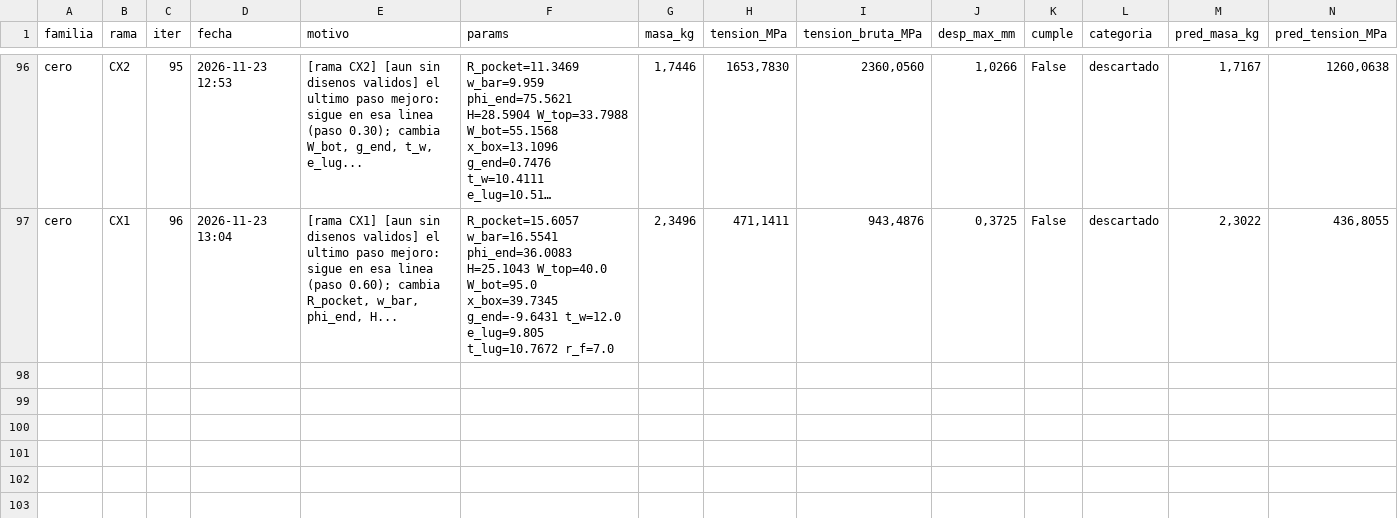
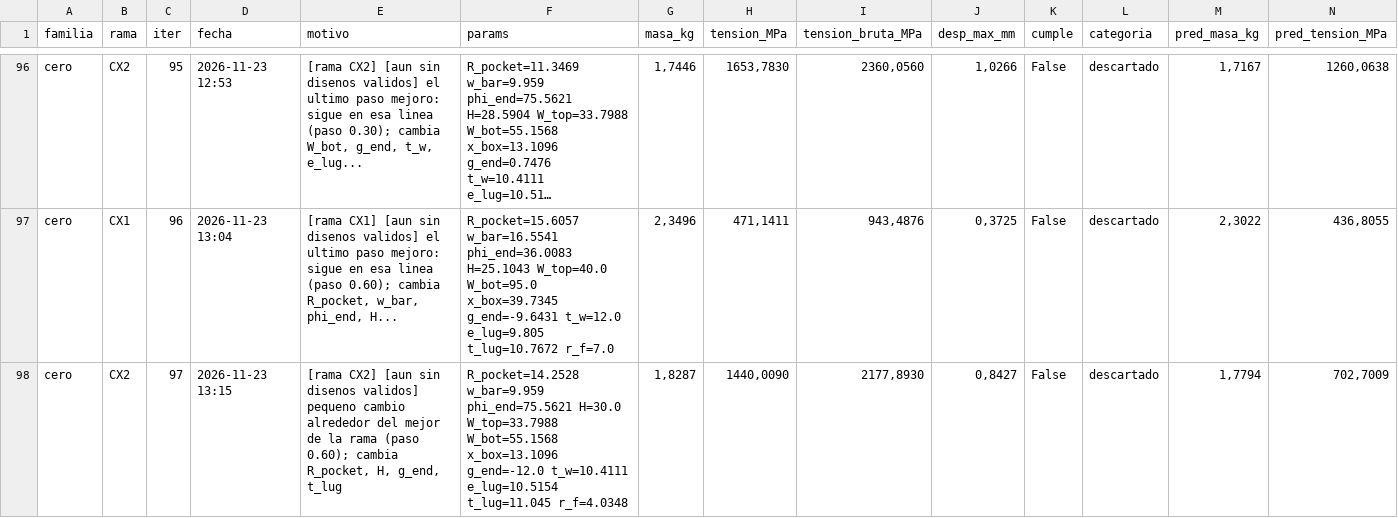
Before and after one commit to Hugiko/msd-soporte-optimizacion, a CSV file: runs/opt_37800N/cero/registro_iteraciones.csv, drawn as a sheet; only a part is shown, gaps mark what is left out; long unchanged cells end in …; rows hold the shown columns only; the diff names each change by its address in the sheet, - before the commit and + after, or states it on an @@ line.

Commit message:
[cero] diseno 097: descartado

```diff
--- a/runs/opt_37800N/cero/registro_iteraciones.csv
+++ b/runs/opt_37800N/cero/registro_iteraciones.csv
+row 98: cero | CX2 | 97 | 2026-11-23 13:15 | [rama CX2] [aun sin disenos validos] pequeno cambio alrededor del mejor de la rama (paso 0.60); cambia R_pocket, H, g_end, t_lug | R_pocket=14.2528 w_bar=9.959 phi_end=75.5621 H=30.0 W_top=33.7988 W_bot=55.1568 x_box=13.1096 g_end=-12.0 t_w=10.4111 e_lug=10.5154 t_lug=11.045 r_f=4.0348 | 1,8287 | 1440,0090 | 2177,8930 | 0,8427 | False | descartado | 1,7794 | 702,7009
```
Also changed, not shown: runs/opt_37800N/registro_global.csv, 20 other files.
